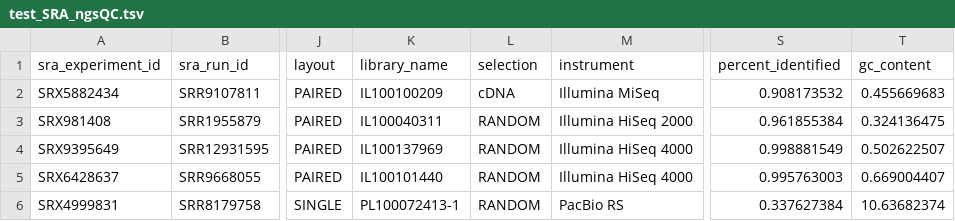
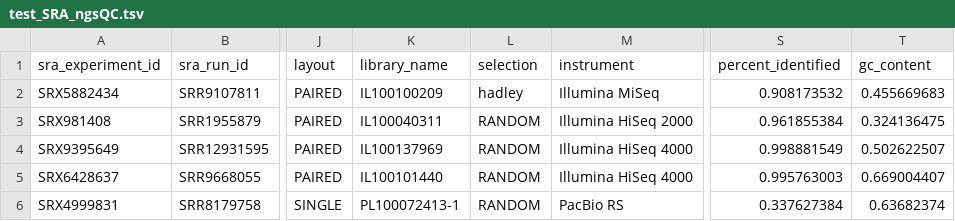
Before and after one commit to FDA-ARGOS/data.argosdb, a TSV file: data_files/test_SRA_ngsQC.tsv, drawn as a sheet; only a part is shown, gaps mark what is left out; the diff names each change by its address in the sheet, - before the commit and + after, or states it on an @@ line.

```diff
--- a/data_files/test_SRA_ngsQC.tsv
+++ b/data_files/test_SRA_ngsQC.tsv
-L2 (selection): cDNA
+L2 (selection): hadley
-T6 (gc_content): 10.63682374
+T6 (gc_content): 0.63682374
```
Also changed, not shown: 17 other files.
